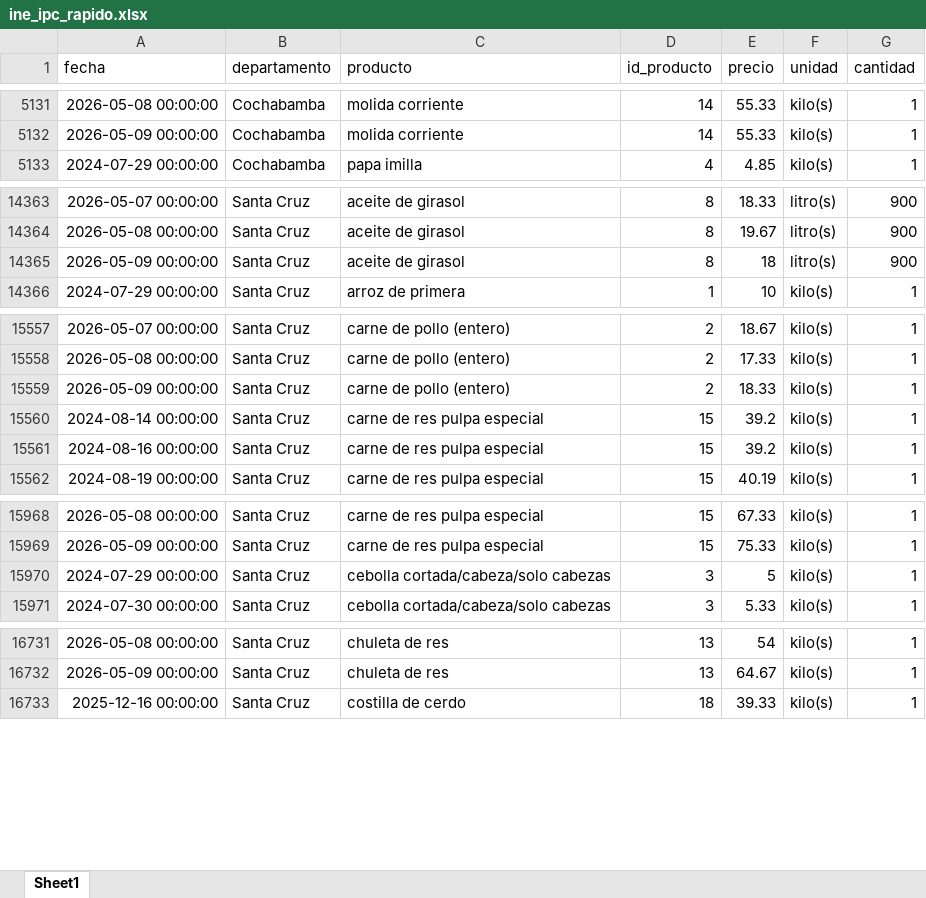
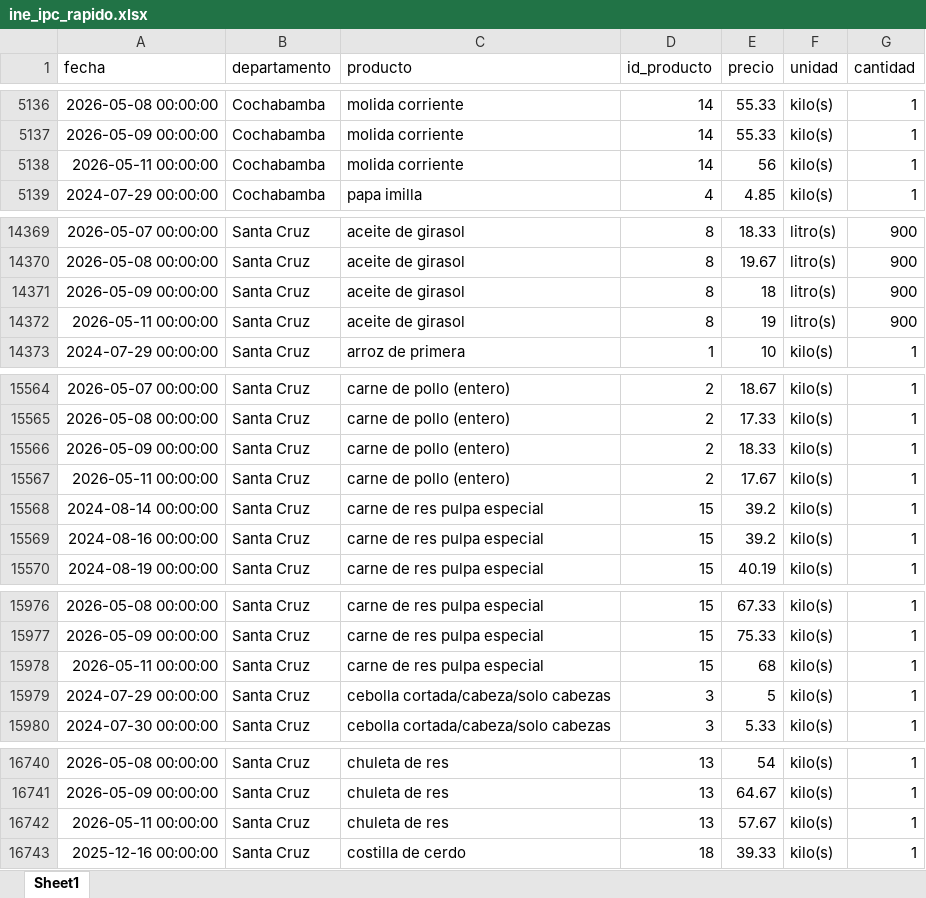
Before and after one commit to mauforonda/indicadores_inflacion, an Excel workbook: ine_ipc_rapido.xlsx, sheet Sheet1, drawn as a sheet; only a part is shown, gaps mark what is left out; values as stored, in another font and other column widths than the file's, no borders; the diff covers the shown part only; the diff names each change by its address in the sheet, - before the commit and + after, or states it on an @@ line.

```diff
--- a/ine_ipc_rapido.xlsx (sheet Sheet1)
+++ b/ine_ipc_rapido.xlsx (sheet Sheet1)
+row 5138: 2026-05-11 00:00:00 | Cochabamba | molida corriente | 14 | 56 | kilo(s) | 1
+row 14372: 2026-05-11 00:00:00 | Santa Cruz | aceite de girasol | 8 | 19 | litro(s) | 900
+row 15567: 2026-05-11 00:00:00 | Santa Cruz | carne de pollo (entero) | 2 | 17.67 | kilo(s) | 1
+row 15978: 2026-05-11 00:00:00 | Santa Cruz | carne de res pulpa especial | 15 | 68 | kilo(s) | 1
+row 16742: 2026-05-11 00:00:00 | Santa Cruz | chuleta de res | 13 | 57.67 | kilo(s) | 1
```
Also changed, not shown: 6 added rows and 5 moved rows elsewhere in this sheet, 1 other file.
